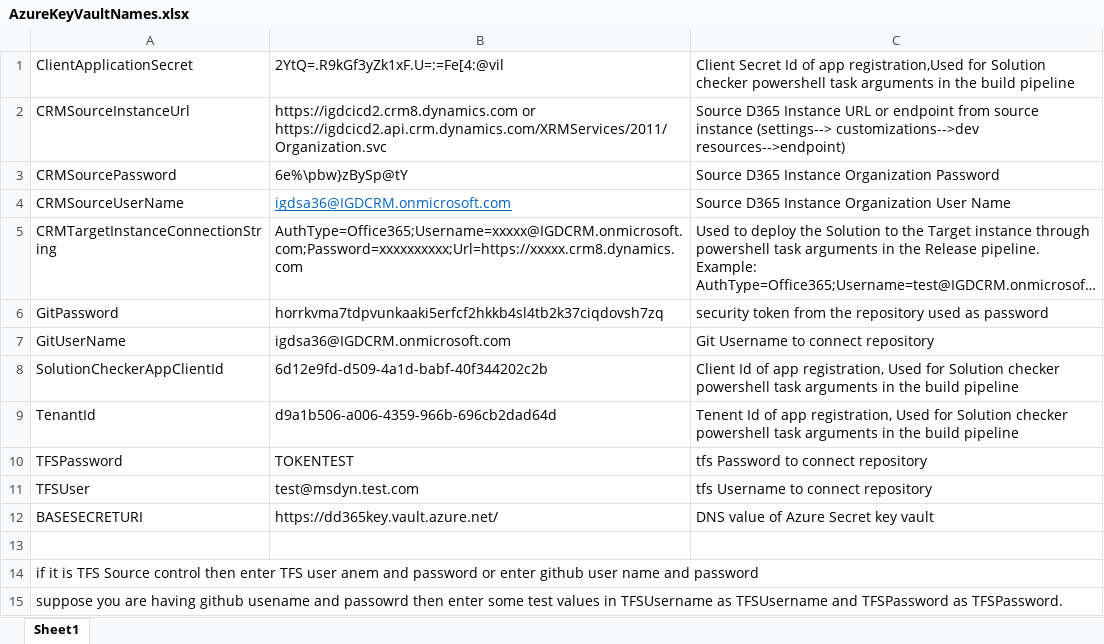
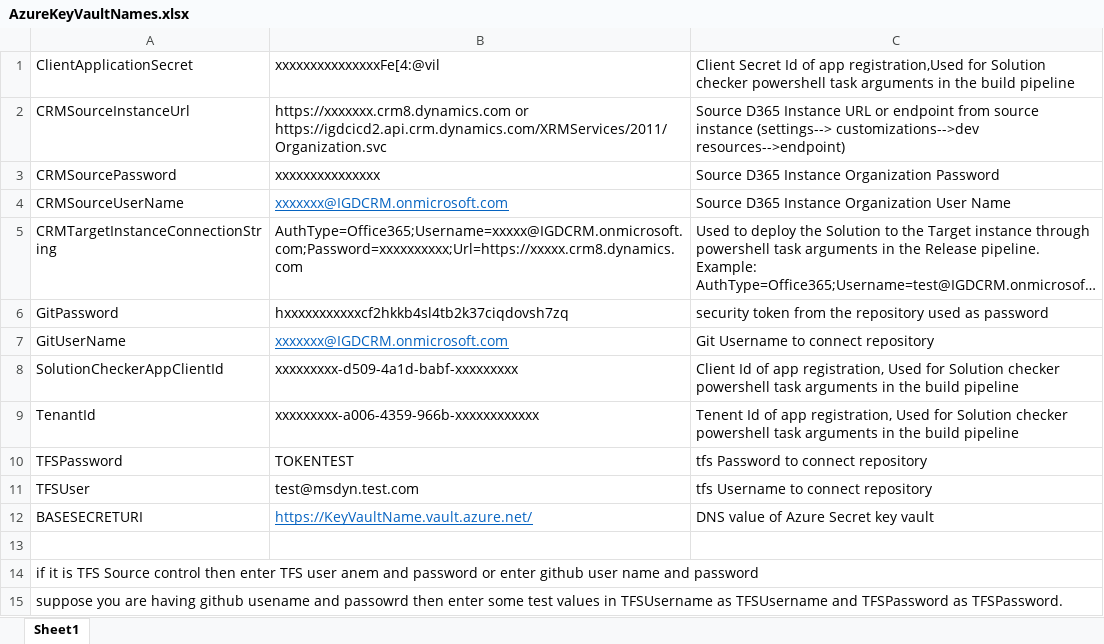
Before and after one commit to amrullah08/DynamicsPOC, an Excel workbook: CRM Solution Manager/Release/WebJob/AzureKeyVaultNames.xlsx, sheet Sheet1, drawn as a sheet; long unchanged cells end in …; values as stored, in another font and other column widths than the file's, no borders; the diff names each change by its address in the sheet, - before the commit and + after, or states it on an @@ line.

Commit message:
Add files via upload

```diff
--- a/CRM Solution Manager/Release/WebJob/AzureKeyVaultNames.xlsx (sheet Sheet1)
+++ b/CRM Solution Manager/Release/WebJob/AzureKeyVaultNames.xlsx (sheet Sheet1)
-B1: 2YtQ=.R9kGf3yZk1xF.U=:=Fe[4:@vil
+B1: xxxxxxxxxxxxxxxFe[4:@vil
-B2: https://igdcicd2.crm8.dynamics.com or https://igdcicd2.api.crm.dynamics.com/XRMServices/2011/Organization.svc
+B2: https://xxxxxxx.crm8.dynamics.com or https://igdcicd2.api.crm.dynamics.com/XRMServices/2011/Organization.svc
-B3: 6e%\pbw}zBySp@tY
+B3: xxxxxxxxxxxxxxx
-B4: igdsa36@IGDCRM.onmicrosoft.com
+B4: xxxxxxx@IGDCRM.onmicrosoft.com
-B6: horrkvma7tdpvunkaaki5erfcf2hkkb4sl4tb2k37ciqdovsh7zq
+B6: hxxxxxxxxxxxcf2hkkb4sl4tb2k37ciqdovsh7zq
-B7: igdsa36@IGDCRM.onmicrosoft.com
+B7: xxxxxxx@IGDCRM.onmicrosoft.com
@@ B7 underline: off → on, text colour: black → #0563C1 @@
-B8: 6d12e9fd-d509-4a1d-babf-40f344202c2b
+B8: xxxxxxxxx-d509-4a1d-babf-xxxxxxxxx
-B9: d9a1b506-a006-4359-966b-696cb2dad64d
+B9: xxxxxxxxx-a006-4359-966b-xxxxxxxxxxxx
-B12: https://dd365key.vault.azure.net/
+B12: https://KeyVaultName.vault.azure.net/
@@ B12 underline: off → on, text colour: black → #0563C1 @@
```
